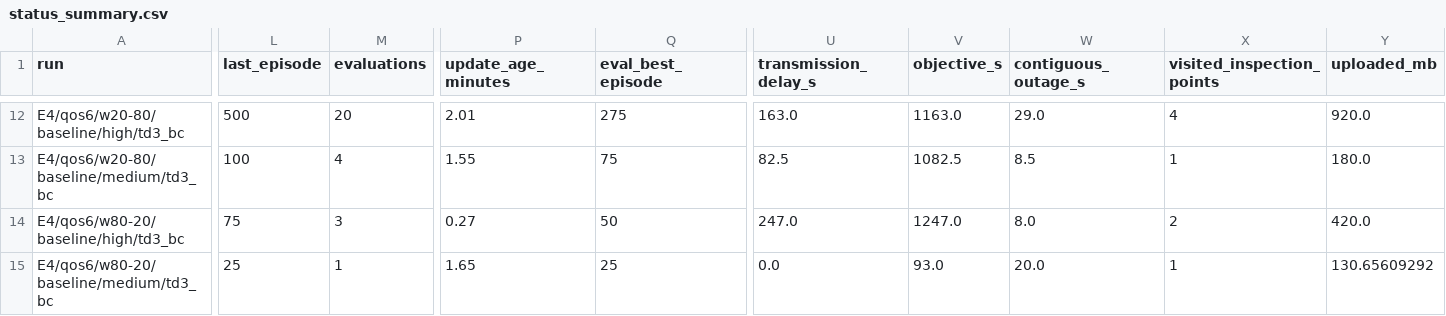
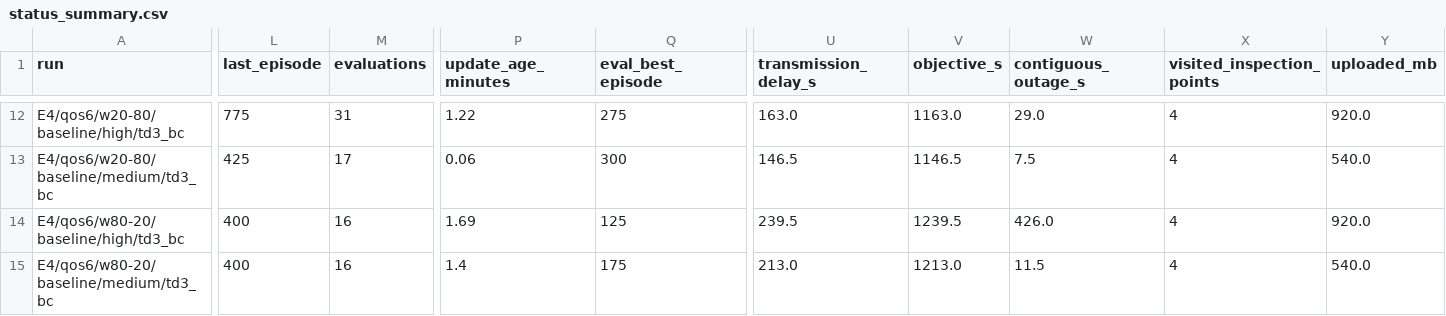
Before and after one commit to LanceGan/Single_UAV_new, a CSV file: journal_results/v5-mac/status_summary.csv, drawn as a sheet; only a part is shown, gaps mark what is left out; the diff covers the shown part only; the diff names each change by its address in the sheet, - before the commit and + after, or states it on an @@ line.

```diff
--- a/journal_results/v5-mac/status_summary.csv
+++ b/journal_results/v5-mac/status_summary.csv
-L12 (last_episode): 500
+L12 (last_episode): 775
-M12 (evaluations): 20
+M12 (evaluations): 31
-P12 (update_age_minutes): 2.01
+P12 (update_age_minutes): 1.22
-L13 (last_episode): 100
+L13 (last_episode): 425
-M13 (evaluations): 4
+M13 (evaluations): 17
-P13 (update_age_minutes): 1.55
+P13 (update_age_minutes): 0.06
-Q13 (eval_best_episode): 75
+Q13 (eval_best_episode): 300
-U13 (transmission_delay_s): 82.5
+U13 (transmission_delay_s): 146.5
-V13 (objective_s): 1082.5
+V13 (objective_s): 1146.5
-W13 (contiguous_outage_s): 8.5
+W13 (contiguous_outage_s): 7.5
-X13 (visited_inspection_points): 1
+X13 (visited_inspection_points): 4
-Y13 (uploaded_mb): 180.0
+Y13 (uploaded_mb): 540.0
-L14 (last_episode): 75
+L14 (last_episode): 400
-M14 (evaluations): 3
+M14 (evaluations): 16
-P14 (update_age_minutes): 0.27
+P14 (update_age_minutes): 1.69
-Q14 (eval_best_episode): 50
+Q14 (eval_best_episode): 125
-U14 (transmission_delay_s): 247.0
+U14 (transmission_delay_s): 239.5
-V14 (objective_s): 1247.0
+V14 (objective_s): 1239.5
-W14 (contiguous_outage_s): 8.0
+W14 (contiguous_outage_s): 426.0
-X14 (visited_inspection_points): 2
+X14 (visited_inspection_points): 4
-Y14 (uploaded_mb): 420.0
+Y14 (uploaded_mb): 920.0
-L15 (last_episode): 25
+L15 (last_episode): 400
-M15 (evaluations): 1
+M15 (evaluations): 16
-P15 (update_age_minutes): 1.65
+P15 (update_age_minutes): 1.4
-Q15 (eval_best_episode): 25
+Q15 (eval_best_episode): 175
-U15 (transmission_delay_s): 0.0
+U15 (transmission_delay_s): 213.0
-V15 (objective_s): 93.0
+V15 (objective_s): 1213.0
-W15 (contiguous_outage_s): 20.0
+W15 (contiguous_outage_s): 11.5
-X15 (visited_inspection_points): 1
+X15 (visited_inspection_points): 4
-Y15 (uploaded_mb): 130.65609292
+Y15 (uploaded_mb): 540.0
```
Also changed, not shown: 1 added row and 59 edited cells elsewhere in this file, 1 other file.
